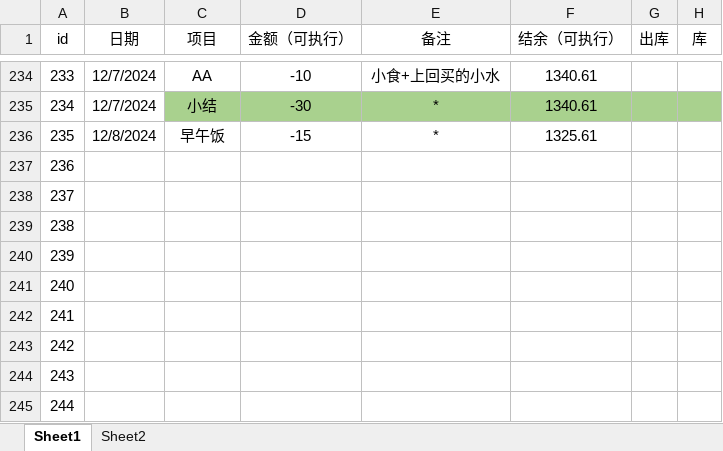
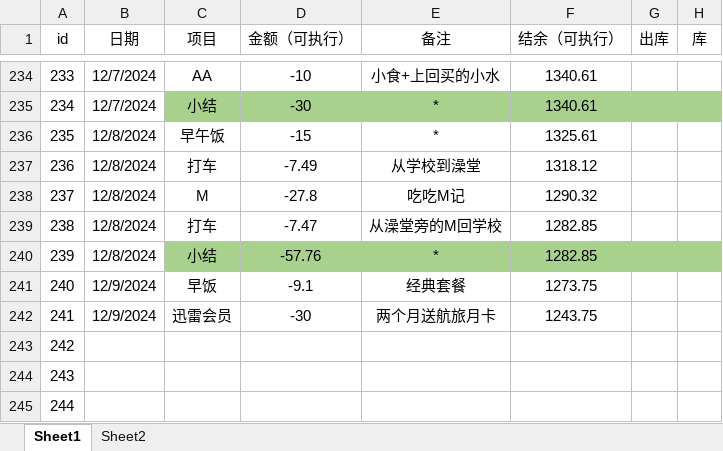
Before and after one commit to laoxie72/pymyexpense, an Excel workbook: November.xlsx, sheet Sheet1, drawn as a sheet; only a part is shown, gaps mark what is left out; values as stored, in another font and other column widths than the file's, no borders; the diff names each change by its address in the sheet, - before the commit and + after, or states it on an @@ line.

Commit message:
data update 12.9 with previous commitment push failure re-push

```diff
--- a/November.xlsx (sheet Sheet1)
+++ b/November.xlsx (sheet Sheet1)
-B237:B240 (日期): (empty)
+B237:B240 (日期): 12/8/2024
-C237 (项目): (empty)
+C237 (项目): 打车
-D237 (金额（可执行）): (empty)
+D237 (金额（可执行）): -7.49
-E237 (备注): (empty)
+E237 (备注): 从学校到澡堂
-F237 (结余（可执行）): (empty)
+F237 (结余（可执行）): 1318.12
-C238 (项目): (empty)
+C238 (项目): M
-D238 (金额（可执行）): (empty)
+D238 (金额（可执行）): -27.8
-E238 (备注): (empty)
+E238 (备注): 吃吃M记
-F238 (结余（可执行）): (empty)
+F238 (结余（可执行）): 1290.32
-C239 (项目): (empty)
+C239 (项目): 打车
-D239 (金额（可执行）): (empty)
+D239 (金额（可执行）): -7.47
-E239 (备注): (empty)
+E239 (备注): 从澡堂旁的M回学校
-F239:F240 (结余（可执行）): (empty)
+F239:F240 (结余（可执行）): 1282.85
-C240 (项目): (empty)
+C240 (项目): 小结
-C240:H240 fill: none
+C240:H240 fill: #A9D18E
-D240 (金额（可执行）): (empty)
+D240 (金额（可执行）): -57.76
-E240 (备注): (empty)
+E240 (备注): *
-B241:B242 (日期): (empty)
+B241:B242 (日期): 12/9/2024
-C241 (项目): (empty)
+C241 (项目): 早饭
-D241 (金额（可执行）): (empty)
+D241 (金额（可执行）): -9.1
-E241 (备注): (empty)
+E241 (备注): 经典套餐
-F241 (结余（可执行）): (empty)
+F241 (结余（可执行）): 1273.75
-C242 (项目): (empty)
+C242 (项目): 迅雷会员
-D242 (金额（可执行）): (empty)
+D242 (金额（可执行）): -30
-E242 (备注): (empty)
+E242 (备注): 两个月送航旅月卡
-F242 (结余（可执行）): (empty)
+F242 (结余（可执行）): 1243.75
```
Also changed, not shown: 8 other files.
